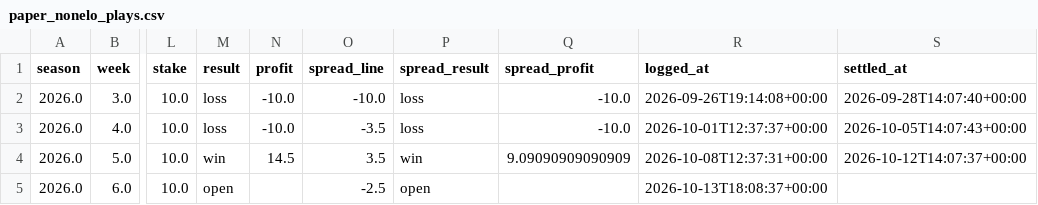
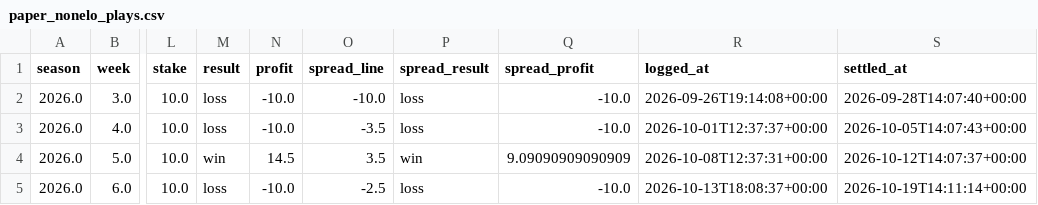
Before and after one commit to JimmyMick/nfl-pickem, a CSV file: predictions/cloud/paper_nonelo_plays.csv, drawn as a sheet; only a part is shown, gaps mark what is left out; the diff names each change by its address in the sheet, - before the commit and + after, or states it on an @@ line.

```diff
--- a/predictions/cloud/paper_nonelo_plays.csv
+++ b/predictions/cloud/paper_nonelo_plays.csv
-M5 (result): open
+M5 (result): loss
-N5 (profit): (empty)
+N5 (profit): -10.0
-P5 (spread_result): open
+P5 (spread_result): loss
-Q5 (spread_profit): (empty)
+Q5 (spread_profit): -10.0
-S5 (settled_at): (empty)
+S5 (settled_at): 2026-10-19T14:11:14+00:00
```
Also changed, not shown: predictions/cloud/graded_games.csv, predictions/cloud/paper_plays.csv, 4 other files.
